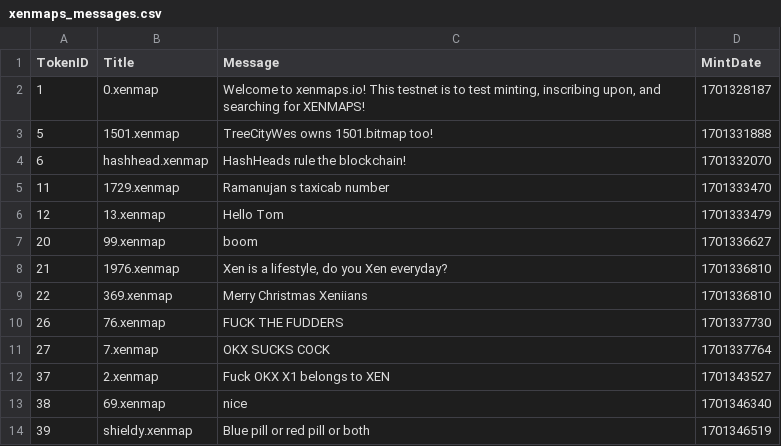
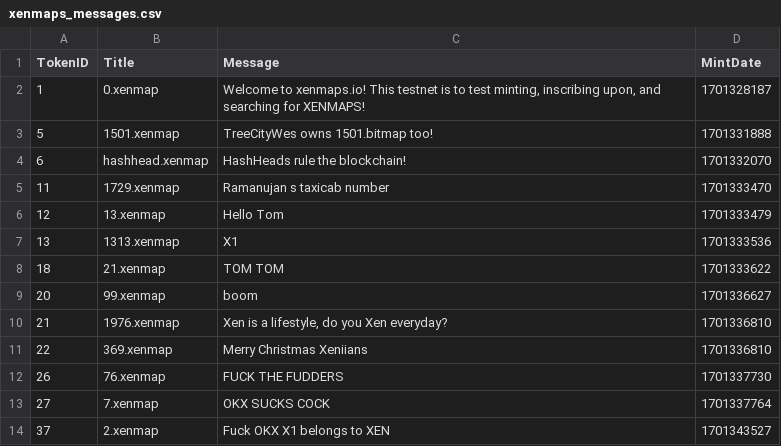
Before and after one commit to TreeCityWes/xenmap-stats, a CSV file: xenmaps_messages.csv, drawn as a sheet; only a part is shown; the shorter side is filled out with more unchanged rows.

```diff
--- a/xenmaps_messages.csv
+++ b/xenmaps_messages.csv
@@ -6,2 +6,4 @@ TokenID,Title,Message,MintDate
 12,13.xenmap,Hello Tom,1701333479
+13,1313.xenmap,X1,1701333536
+18,21.xenmap,TOM TOM,1701333622
 20,99.xenmap,boom,1701336627
```
Also changed, not shown: 1 other file.
